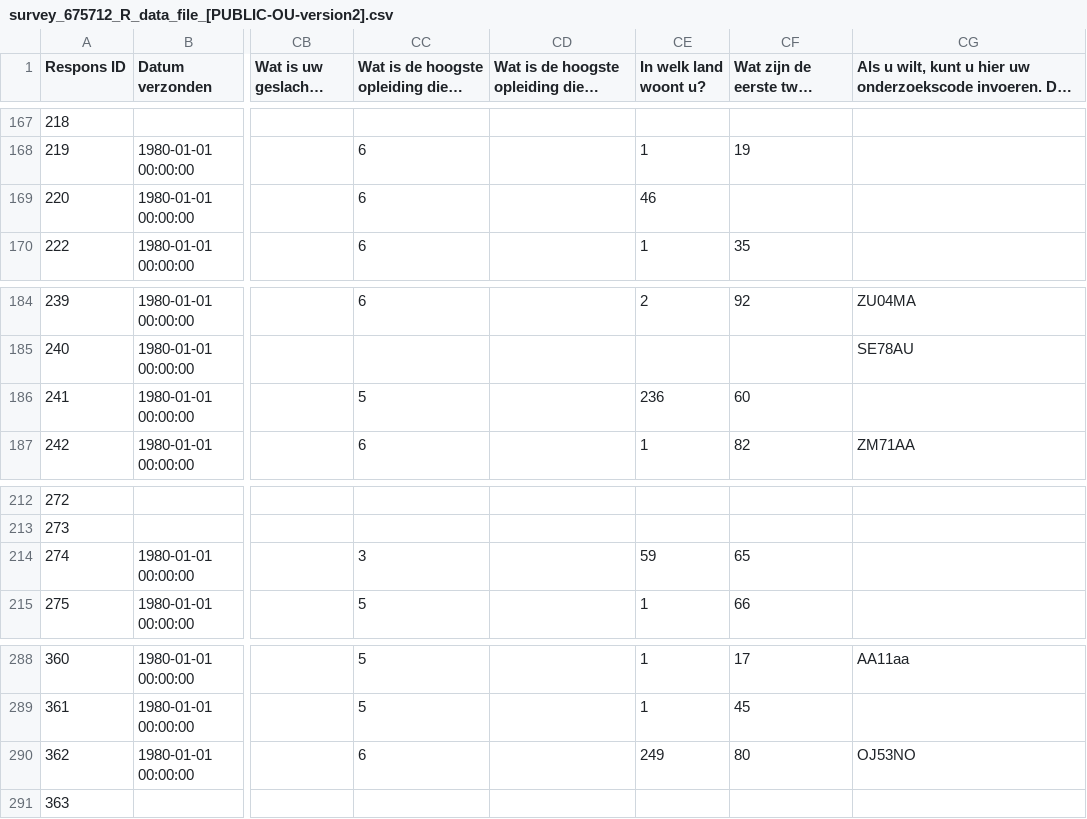
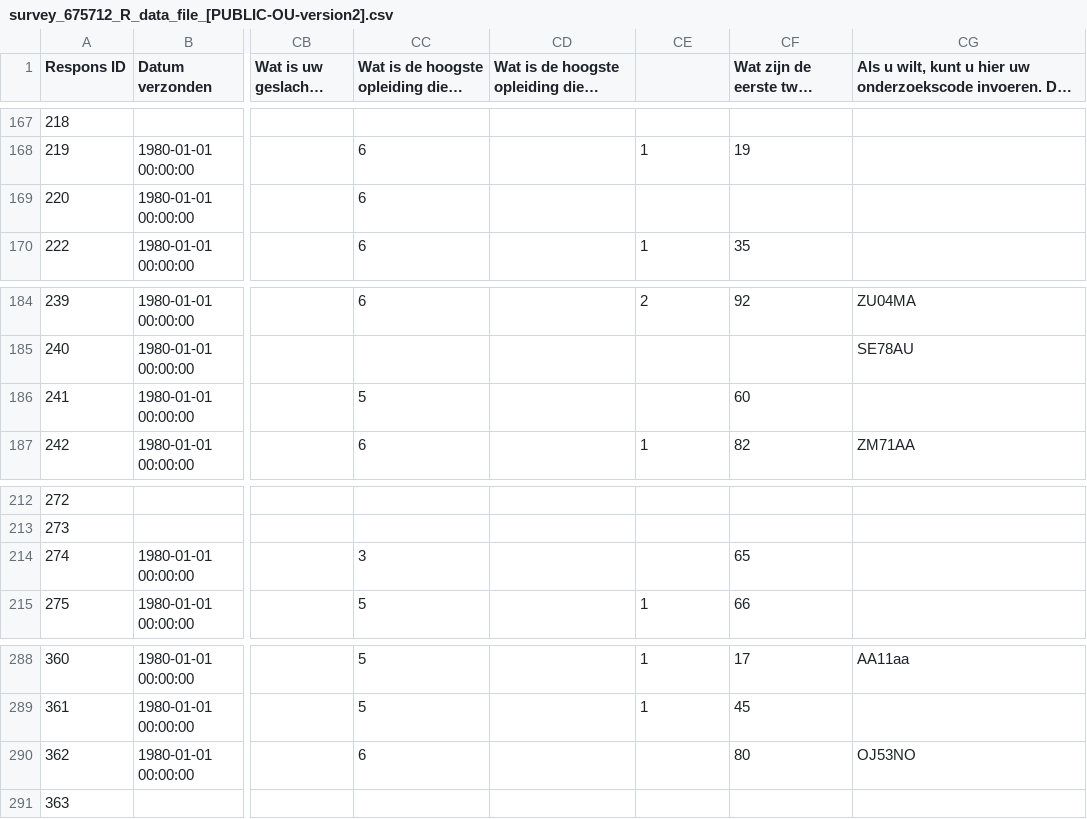
Before and after one commit to academy-of-behavior-change/ciberlite, a CSV file: results-data-raw/survey_675712_R_data_file_[PUBLIC-OU-version2].csv, drawn as a sheet; only a part is shown, gaps mark what is left out; long unchanged cells end in …; the diff covers the shown part only; the diff names each change by its address in the sheet, - before the commit and + after, or states it on an @@ line.

```diff
--- a/results-data-raw/survey_675712_R_data_file_[PUBLIC-OU-version2].csv
+++ b/results-data-raw/survey_675712_R_data_file_[PUBLIC-OU-version2].csv
-CE1: In welk land woont u?
+CE1: (empty)
-CE169: 46
+CE169: (empty)
-CE186: 236
+CE186: (empty)
-CE214: 59
+CE214: (empty)
-CE290: 249
+CE290: (empty)
```
Also changed, not shown: 6 edited cells elsewhere in this file, results-data-processed/ciberlite-data--merged-public-raw.csv, 5 other files.
